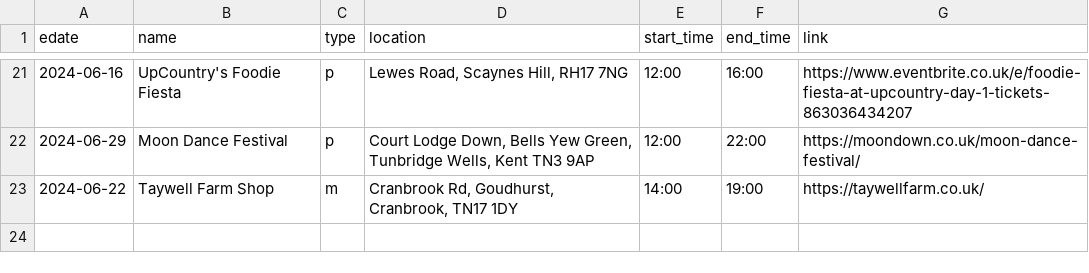
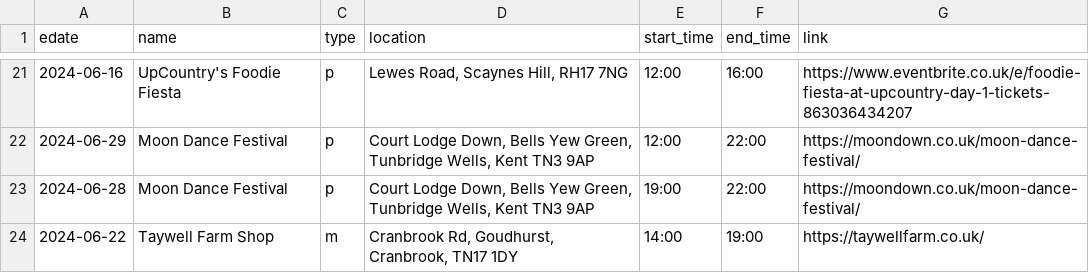
Before and after one commit to sela/amthuc-viet, a CSV file: _data/event.csv, drawn as a sheet; only a part is shown, gaps mark what is left out; the diff names each change by its address in the sheet, - before the commit and + after, or states it on an @@ line.

Commit message:
Update event.csv

```diff
--- a/_data/event.csv
+++ b/_data/event.csv
+row 23: 2024-06-28 | Moon Dance Festival | p | Court Lodge Down, Bells Yew Green, Tunbridge Wells, Kent TN3 9AP | 19:00 | 22:00 | https://moondown.co.uk/moon-dance-festival/
```
